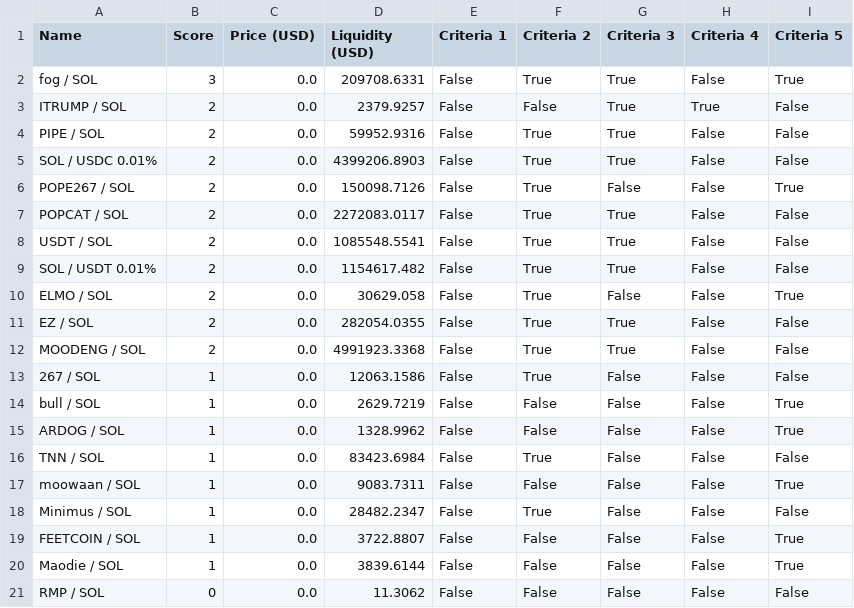
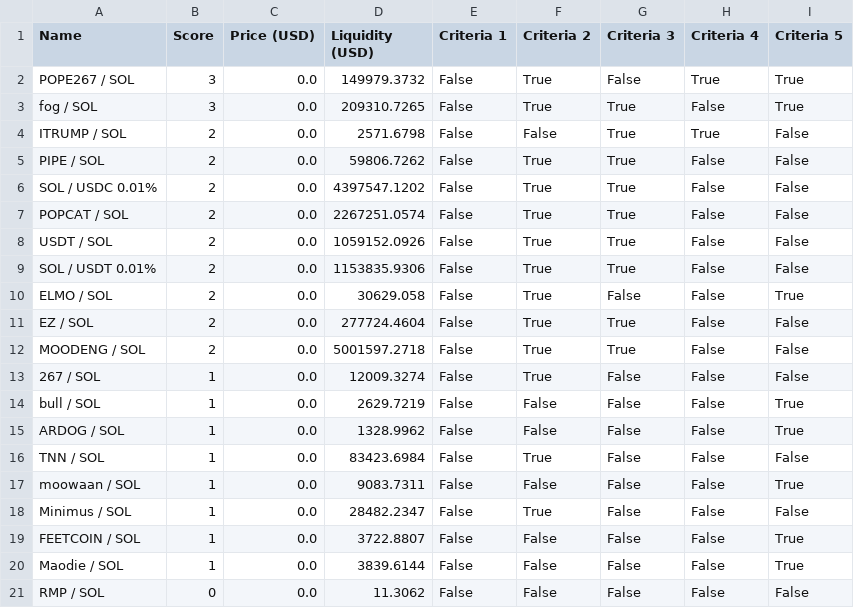
Before and after one commit to Gun1-dot/MemeCoin_GunTracker, a CSV file: data/top_5_tokens.csv, drawn as a sheet.

Commit message:
Update top_5_tokens.csv

```diff
--- a/data/top_5_tokens.csv
+++ b/data/top_5_tokens.csv
@@ -1,14 +1,14 @@
 Name,Score,Price (USD),Liquidity (USD),Criteria 1,Criteria 2,Criteria 3,Criteria 4,Criteria 5
-fog / SOL,3,0.0,209708.6331,False,True,True,False,True
-ITRUMP / SOL,2,0.0,2379.9257,False,False,True,True,False
-PIPE / SOL,2,0.0,59952.9316,False,True,True,False,False
-SOL / USDC 0.01%,2,0.0,4399206.8903,False,True,True,False,False
-POPE267 / SOL,2,0.0,150098.7126,False,True,False,False,True
-POPCAT / SOL,2,0.0,2272083.0117,False,True,True,False,False
-USDT / SOL,2,0.0,1085548.5541,False,True,True,False,False
-SOL / USDT 0.01%,2,0.0,1154617.482,False,True,True,False,False
+POPE267 / SOL,3,0.0,149979.3732,False,True,False,True,True
+fog / SOL,3,0.0,209310.7265,False,True,True,False,True
+ITRUMP / SOL,2,0.0,2571.6798,False,False,True,True,False
+PIPE / SOL,2,0.0,59806.7262,False,True,True,False,False
+SOL / USDC 0.01%,2,0.0,4397547.1202,False,True,True,False,False
+POPCAT / SOL,2,0.0,2267251.0574,False,True,True,False,False
+USDT / SOL,2,0.0,1059152.0926,False,True,True,False,False
+SOL / USDT 0.01%,2,0.0,1153835.9306,False,True,True,False,False
 ELMO / SOL,2,0.0,30629.058,False,True,False,False,True
-EZ / SOL,2,0.0,282054.0355,False,True,True,False,False
-MOODENG / SOL,2,0.0,4991923.3368,False,True,True,False,False
-267 / SOL,1,0.0,12063.1586,False,True,False,False,False
+EZ / SOL,2,0.0,277724.4604,False,True,True,False,False
+MOODENG / SOL,2,0.0,5001597.2718,False,True,True,False,False
+267 / SOL,1,0.0,12009.3274,False,True,False,False,False
 bull / SOL,1,0.0,2629.7219,False,False,False,False,True
```
